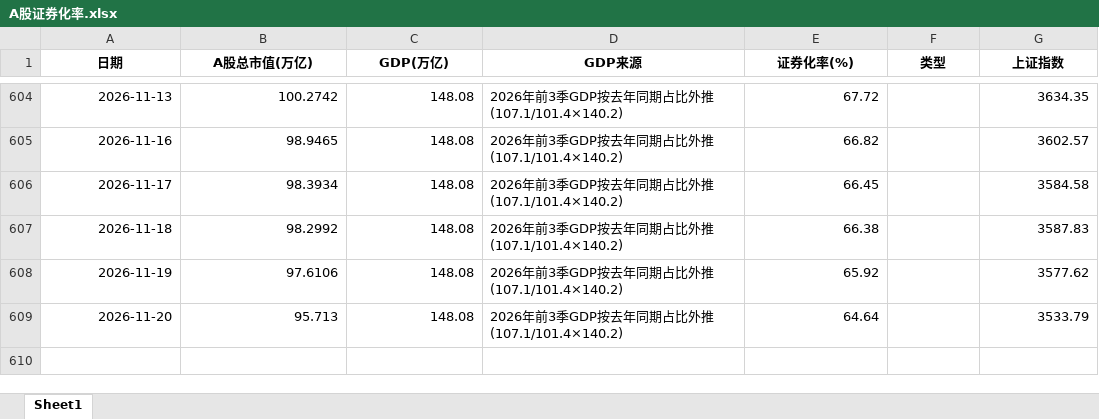
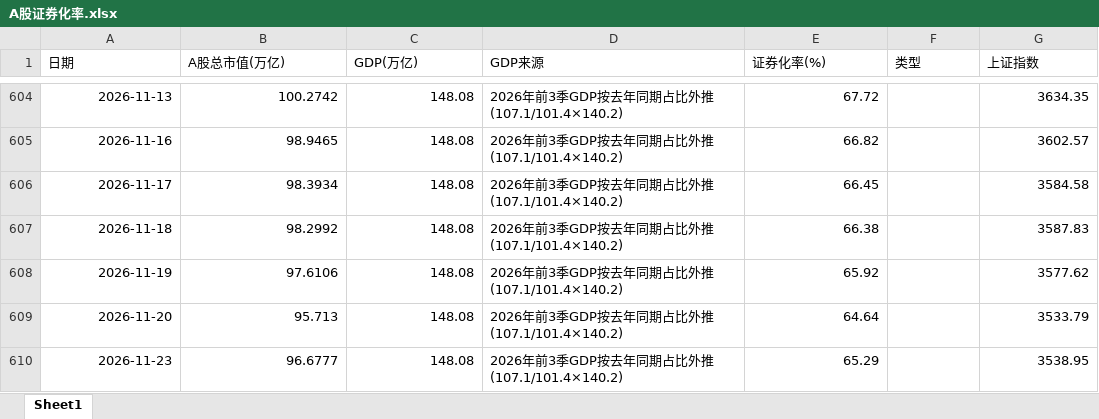
Before and after one commit to smalloneSAMA/a-stock-indicator, an Excel workbook: output/A股证券化率.xlsx, sheet Sheet1, drawn as a sheet; only a part is shown, gaps mark what is left out; values as stored, in another font and other column widths than the file's, no borders; the diff names each change by its address in the sheet, - before the commit and + after, or states it on an @@ line.

```diff
--- a/output/A股证券化率.xlsx (sheet Sheet1)
+++ b/output/A股证券化率.xlsx (sheet Sheet1)
@@ A1:G1 bold: on → off, alignment: center → left @@
+row 610: 2026-11-23 | 96.6777 | 148.08 | 2026年前3季GDP按去年同期占比外推(107.1/101.4×140.2) | 65.29 |  | 3538.95
```
Also changed, not shown: 1 other file.
